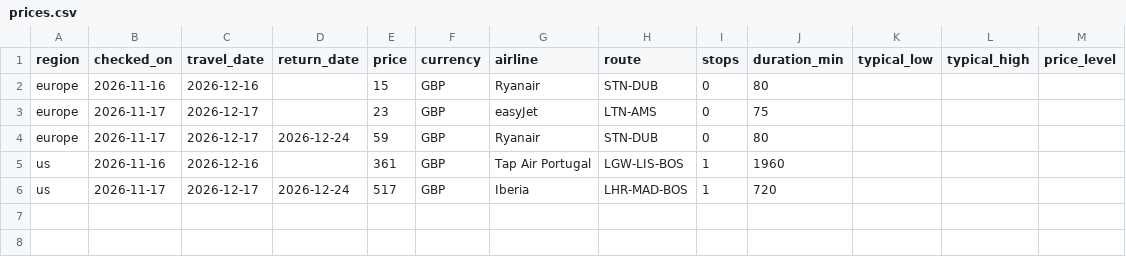
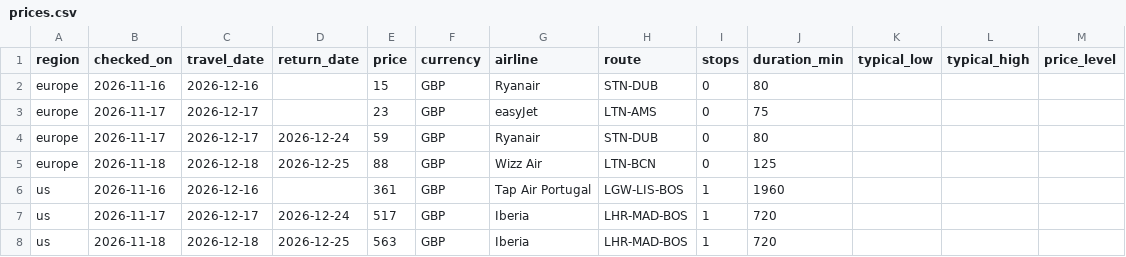
Before and after one commit to jeromecadahing/flight-tracker, a CSV file: prices.csv, drawn as a sheet.

```diff
--- a/prices.csv
+++ b/prices.csv
@@ -4,3 +4,5 @@ europe,2026-11-17,2026-12-17,,23,GBP,easyJet,LTN-AMS,0,75,,,
 europe,2026-11-17,2026-12-17,2026-12-24,59,GBP,Ryanair,STN-DUB,0,80,,,
+europe,2026-11-18,2026-12-18,2026-12-25,88,GBP,Wizz Air,LTN-BCN,0,125,,,
 us,2026-11-16,2026-12-16,,361,GBP,Tap Air Portugal,LGW-LIS-BOS,1,1960,,,
 us,2026-11-17,2026-12-17,2026-12-24,517,GBP,Iberia,LHR-MAD-BOS,1,720,,,
+us,2026-11-18,2026-12-18,2026-12-25,563,GBP,Iberia,LHR-MAD-BOS,1,720,,,
```
Also changed, not shown: 2 other files.
